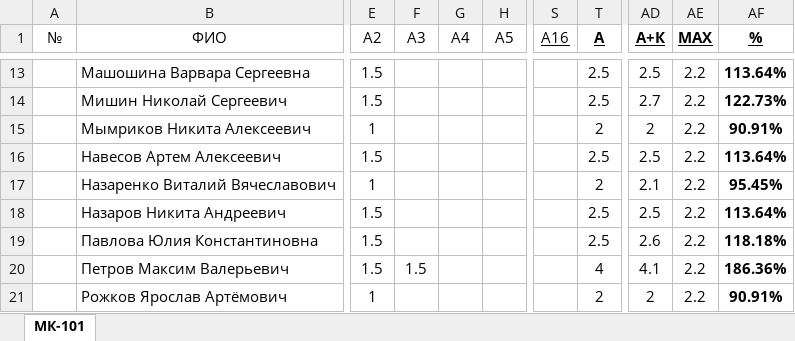
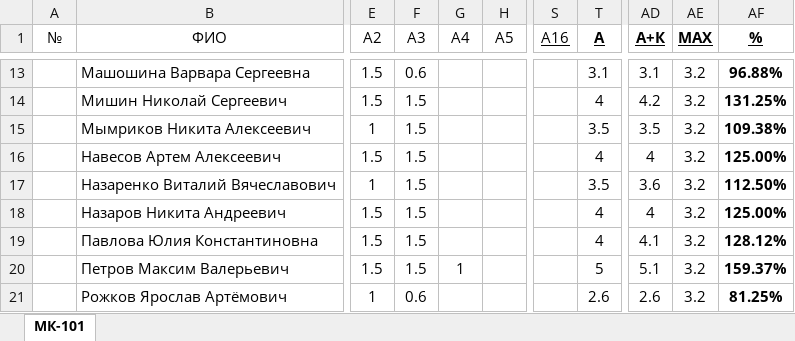
Before and after one commit to DorofeevKonstantin/1, an Excel workbook: Успеваемость.xlsx, sheet МК-101, drawn as a sheet; only a part is shown, gaps mark what is left out; values as stored, in another font and other column widths than the file's, no borders; the diff covers the shown part only; the diff names each change by its address in the sheet, - before the commit and + after, or states it on an @@ line.

```diff
--- a/Успеваемость.xlsx (sheet МК-101)
+++ b/Успеваемость.xlsx (sheet МК-101)
-F13 (A3): (empty)
+F13 (A3): 0.6
-T13 (А): 2.5
+T13 (А): 3.1
-AD13 (А+К): 2.5
+AD13 (А+К): 3.1
-AE13:AE21 (MAX): 2.2
+AE13:AE21 (MAX): 3.2
-AF13 (%): 113.64%
+AF13 (%): 96.88%
-F14:F19 (A3): (empty)
+F14:F19 (A3): 1.5
-T14 (А): 2.5
+T14 (А): 4
-AD14 (А+К): 2.7
+AD14 (А+К): 4.2
-AF14 (%): 122.73%
+AF14 (%): 131.25%
-T15 (А): 2
+T15 (А): 3.5
-AD15 (А+К): 2
+AD15 (А+К): 3.5
-AF15 (%): 90.91%
+AF15 (%): 109.38%
-T16 (А): 2.5
+T16 (А): 4
-AD16 (А+К): 2.5
+AD16 (А+К): 4
-AF16 (%): 113.64%
+AF16 (%): 125.00%
-T17 (А): 2
+T17 (А): 3.5
-AD17 (А+К): 2.1
+AD17 (А+К): 3.6
-AF17 (%): 95.45%
+AF17 (%): 112.50%
-T18:T19 (А): 2.5
+T18:T19 (А): 4
-AD18 (А+К): 2.5
+AD18 (А+К): 4
-AF18 (%): 113.64%
+AF18 (%): 125.00%
-AD19 (А+К): 2.6
+AD19 (А+К): 4.1
-AF19 (%): 118.18%
+AF19 (%): 128.12%
-G20 (A4): (empty)
+G20 (A4): 1
-T20 (А): 4
+T20 (А): 5
-AD20 (А+К): 4.1
+AD20 (А+К): 5.1
-AF20 (%): 186.36%
+AF20 (%): 159.37%
-F21 (A3): (empty)
+F21 (A3): 0.6
-T21 (А): 2
+T21 (А): 2.6
-AD21 (А+К): 2
+AD21 (А+К): 2.6
-AF21 (%): 90.91%
+AF21 (%): 81.25%
```
Also changed, not shown: 114 edited cells elsewhere in this sheet, 2 other files.
